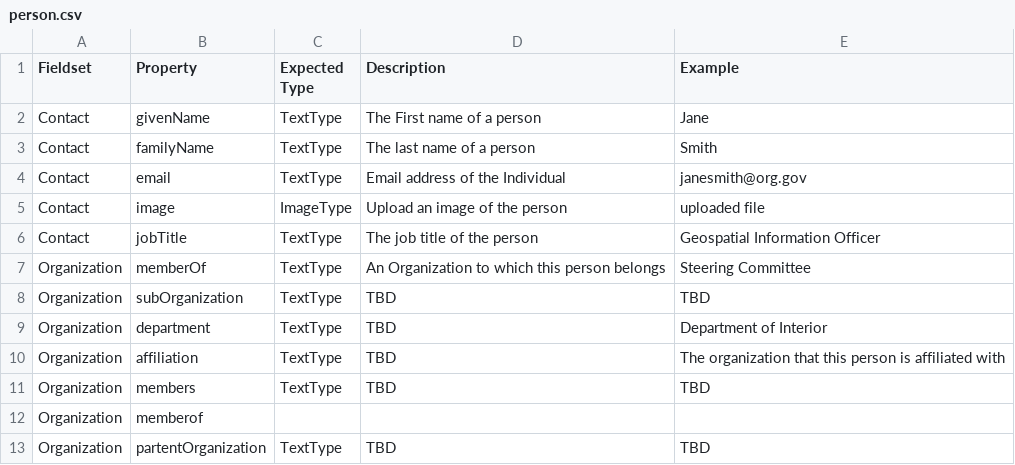
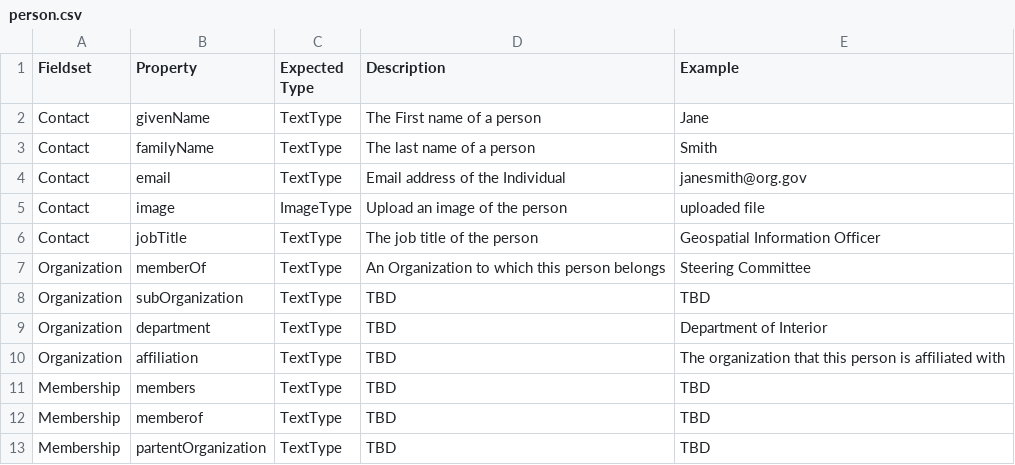
Before and after one commit to fgdcgov/NSDI, a CSV file: Schema/person.csv, drawn as a sheet.

Commit message:
Update person.csv

```diff
--- a/Schema/person.csv
+++ b/Schema/person.csv
@@ -10,4 +10,4 @@ Organization,department, TextType, "TBD",Department of Interior
 Organization, affiliation, TextType, "TBD",The organization that this person is affiliated with
-Organization, members,TextType,"TBD","TBD"
-Organization, memberof,
-Organization,partentOrganization,TextType,"TBD",TBD
+Membership,members,TextType,"TBD","TBD"
+Membership,memberof,TextType,"TBD","TBD"
+Membership,partentOrganization,TextType,"TBD",TBD
```
